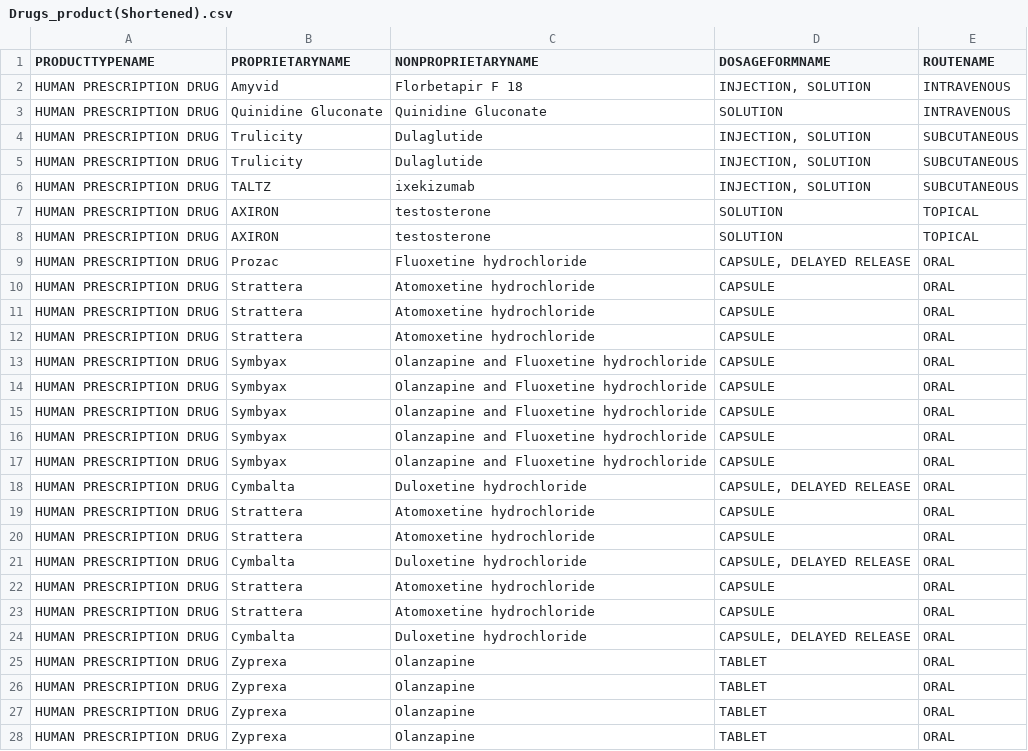
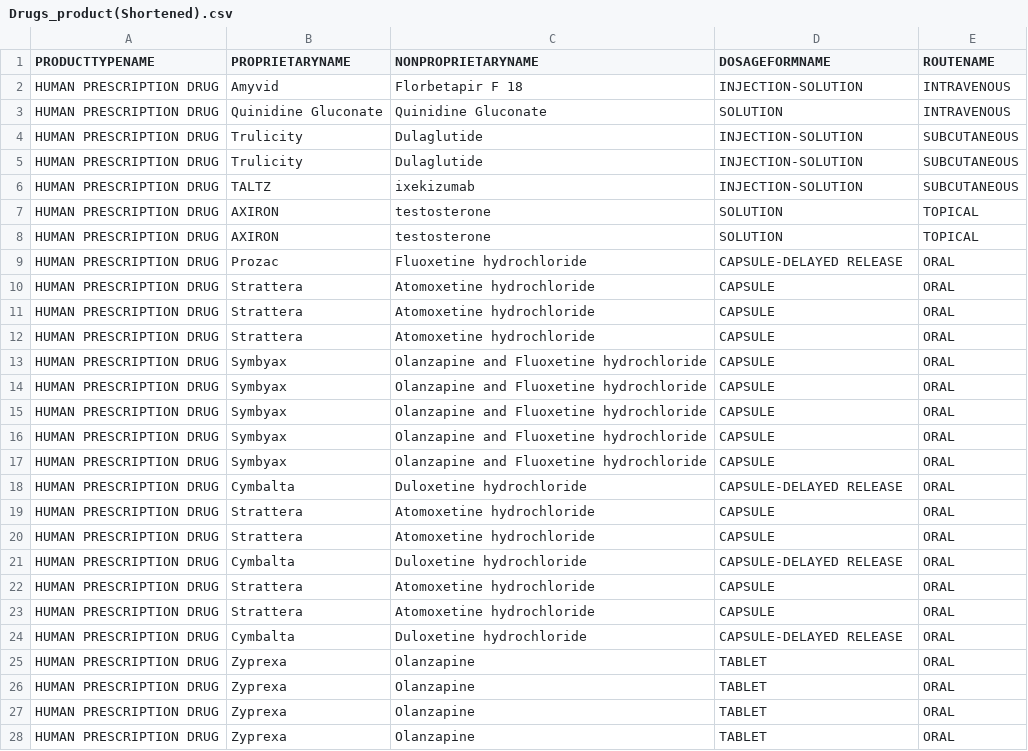
Before and after one commit to masenrb/RuntimeTerror, a CSV file: RawData/Drugs_product(Shortened).csv, drawn as a sheet; only a part is shown; the diff covers the shown part only.

```diff
--- a/RawData/Drugs_product(Shortened).csv
+++ b/RawData/Drugs_product(Shortened).csv
@@ -1,10 +1,10 @@
 PRODUCTTYPENAME,PROPRIETARYNAME,NONPROPRIETARYNAME,DOSAGEFORMNAME,ROUTENAME
-HUMAN PRESCRIPTION DRUG,Amyvid,Florbetapir F 18,"INJECTION, SOLUTION",INTRAVENOUS
+HUMAN PRESCRIPTION DRUG,Amyvid,Florbetapir F 18,INJECTION-SOLUTION,INTRAVENOUS
 HUMAN PRESCRIPTION DRUG,Quinidine Gluconate,Quinidine Gluconate,SOLUTION,INTRAVENOUS
-HUMAN PRESCRIPTION DRUG,Trulicity,Dulaglutide,"INJECTION, SOLUTION",SUBCUTANEOUS
-HUMAN PRESCRIPTION DRUG,Trulicity,Dulaglutide,"INJECTION, SOLUTION",SUBCUTANEOUS
-HUMAN PRESCRIPTION DRUG,TALTZ,ixekizumab,"INJECTION, SOLUTION",SUBCUTANEOUS
+HUMAN PRESCRIPTION DRUG,Trulicity,Dulaglutide,INJECTION-SOLUTION,SUBCUTANEOUS
+HUMAN PRESCRIPTION DRUG,Trulicity,Dulaglutide,INJECTION-SOLUTION,SUBCUTANEOUS
+HUMAN PRESCRIPTION DRUG,TALTZ,ixekizumab,INJECTION-SOLUTION,SUBCUTANEOUS
 HUMAN PRESCRIPTION DRUG,AXIRON,testosterone,SOLUTION,TOPICAL
 HUMAN PRESCRIPTION DRUG,AXIRON,testosterone,SOLUTION,TOPICAL
-HUMAN PRESCRIPTION DRUG,Prozac,Fluoxetine hydrochloride,"CAPSULE, DELAYED RELEASE",ORAL
+HUMAN PRESCRIPTION DRUG,Prozac,Fluoxetine hydrochloride,CAPSULE-DELAYED RELEASE,ORAL
 HUMAN PRESCRIPTION DRUG,Strattera,Atomoxetine hydrochloride,CAPSULE,ORAL
@@ -17,9 +17,9 @@ HUMAN PRESCRIPTION DRUG,Symbyax,Olanzapine and Fluoxetine hydrochloride,CAPSULE,
 HUMAN PRESCRIPTION DRUG,Symbyax,Olanzapine and Fluoxetine hydrochloride,CAPSULE,ORAL
-HUMAN PRESCRIPTION DRUG,Cymbalta,Duloxetine hydrochloride,"CAPSULE, DELAYED RELEASE",ORAL
+HUMAN PRESCRIPTION DRUG,Cymbalta,Duloxetine hydrochloride,CAPSULE-DELAYED RELEASE,ORAL
 HUMAN PRESCRIPTION DRUG,Strattera,Atomoxetine hydrochloride,CAPSULE,ORAL
 HUMAN PRESCRIPTION DRUG,Strattera,Atomoxetine hydrochloride,CAPSULE,ORAL
-HUMAN PRESCRIPTION DRUG,Cymbalta,Duloxetine hydrochloride,"CAPSULE, DELAYED RELEASE",ORAL
+HUMAN PRESCRIPTION DRUG,Cymbalta,Duloxetine hydrochloride,CAPSULE-DELAYED RELEASE,ORAL
 HUMAN PRESCRIPTION DRUG,Strattera,Atomoxetine hydrochloride,CAPSULE,ORAL
 HUMAN PRESCRIPTION DRUG,Strattera,Atomoxetine hydrochloride,CAPSULE,ORAL
-HUMAN PRESCRIPTION DRUG,Cymbalta,Duloxetine hydrochloride,"CAPSULE, DELAYED RELEASE",ORAL
+HUMAN PRESCRIPTION DRUG,Cymbalta,Duloxetine hydrochloride,CAPSULE-DELAYED RELEASE,ORAL
 HUMAN PRESCRIPTION DRUG,Zyprexa,Olanzapine,TABLET,ORAL
```
Also changed, not shown: 20 added rows and 5 edited cells elsewhere in this file.
